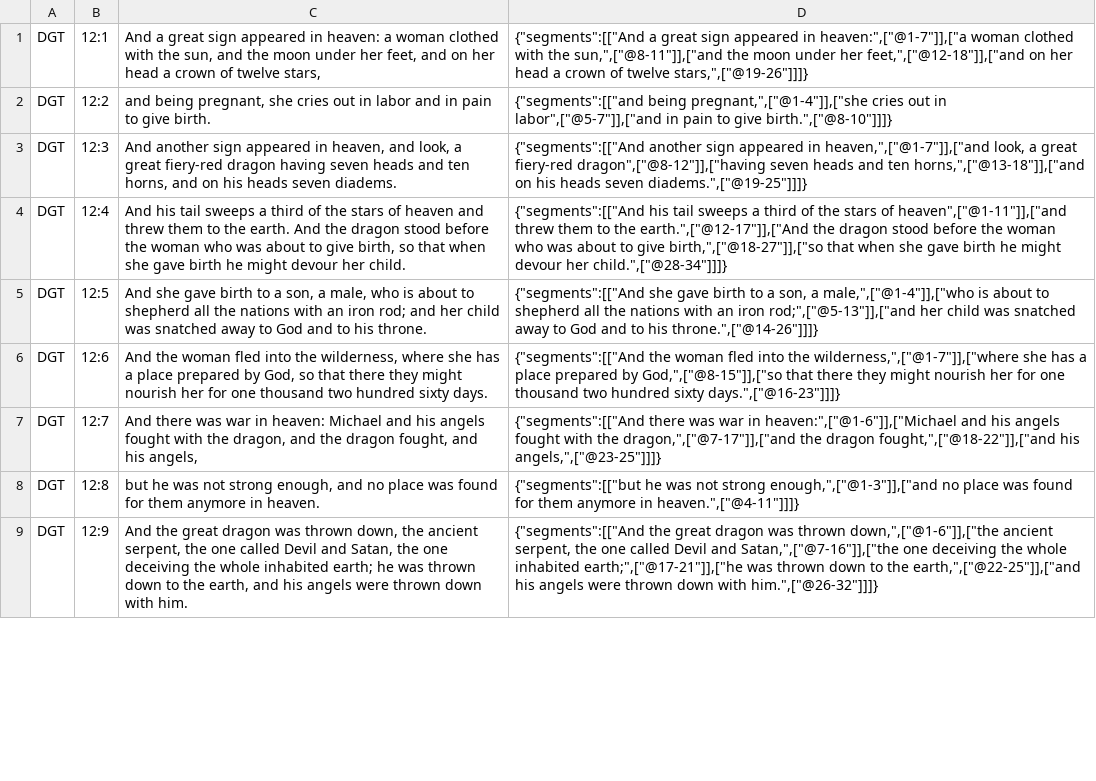
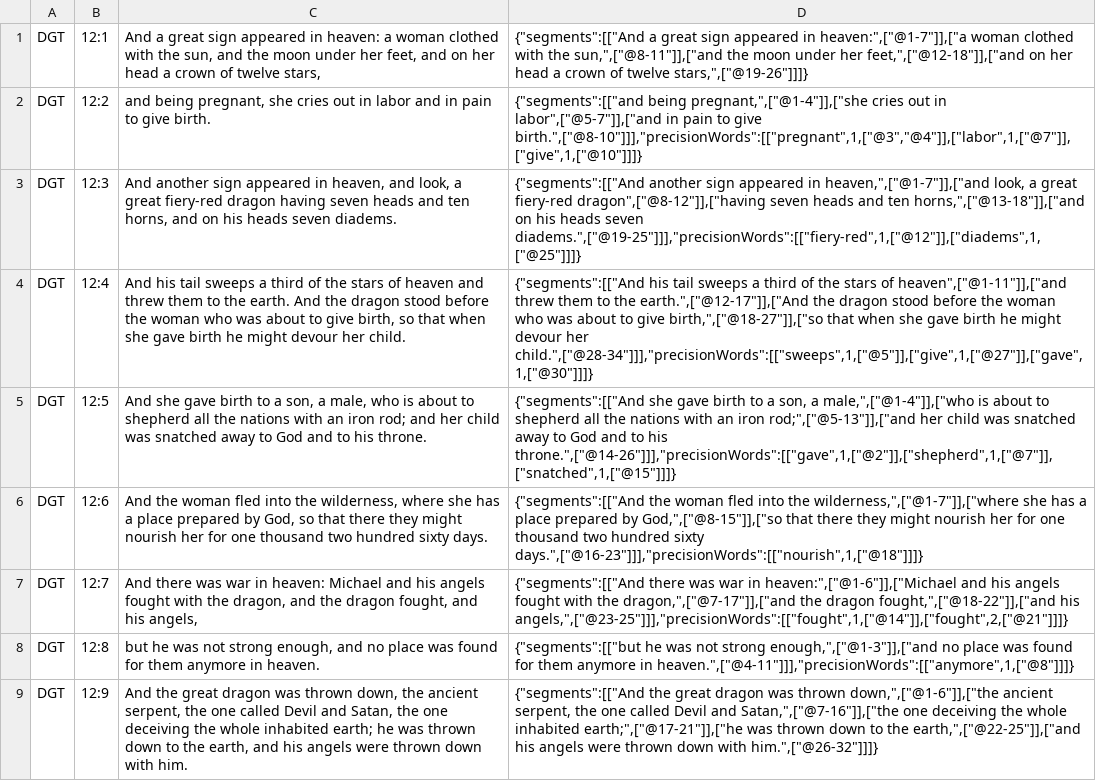
Before and after one commit to darethehair/DGTBible, a TSV file: data/authoring/revelation-12-dgt.tsv, drawn as a sheet; only a part is shown; the diff covers the shown part only; the diff names each change by its address in the sheet, - before the commit and + after, or states it on an @@ line.

Commit message:
Born-align Revelation 12-15 precision links

```diff
--- a/data/authoring/revelation-12-dgt.tsv
+++ b/data/authoring/revelation-12-dgt.tsv
-D2: …to give birth.",["@8-10"]]]}
+D2: …to give birth.",["@8-10"]]],"precisionWords":[["pregnant",1,["@3","@4"]],["labor",1,["@7"]],["give",1,["@10"]]]}
-D3: …heads seven diadems.",["@19-25"]]]}
+D3: …heads seven diadems.",["@19-25"]]],"precisionWords":[["fiery-red",1,["@12"]],["diadems",1,["@25"]]]}
-D4: …devour her child.",["@28-34"]]]}
+D4: …devour her child.",["@28-34"]]],"precisionWords":[["sweeps",1,["@5"]],["give",1,["@27"]],["gave",1,["@30"]]]}
-D5: …to his throne.",["@14-26"]]]}
+D5: …to his throne.",["@14-26"]]],"precisionWords":[["gave",1,["@2"]],["shepherd",1,["@7"]],["snatched",1,["@15"]]]}
-D6: …hundred sixty days.",["@16-23"]]]}
+D6: …hundred sixty days.",["@16-23"]]],"precisionWords":[["nourish",1,["@18"]]]}
-D7: …fought,",["@18-22"]],["and his angels,",["@23-25"]]]}
+D7: …fought,",["@18-22"]],["and his angels,",["@23-25"]]],"precisionWords":[["fought",1,["@14"]],["fought",2,["@21"]]]}
-D8: …anymore in heaven.",["@4-11"]]]}
+D8: …anymore in heaven.",["@4-11"]]],"precisionWords":[["anymore",1,["@8"]]]}
```
Also changed, not shown: 7 edited cells elsewhere in this file.
